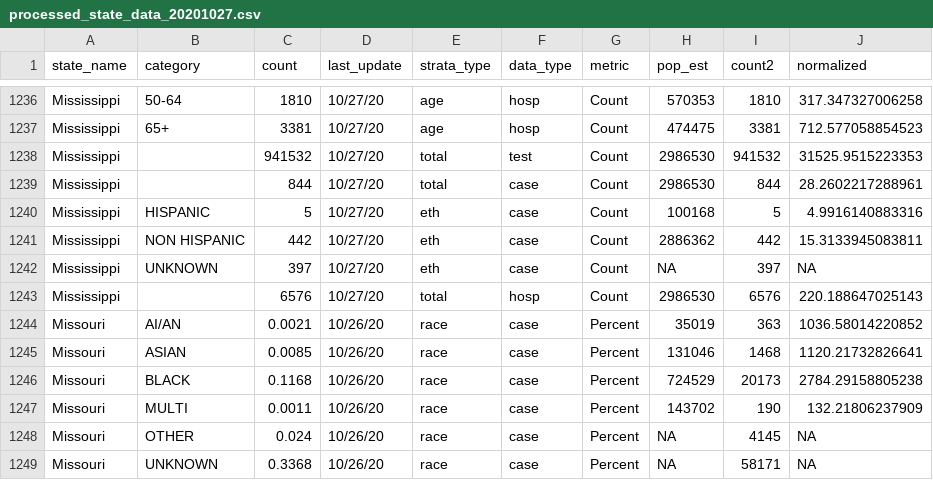
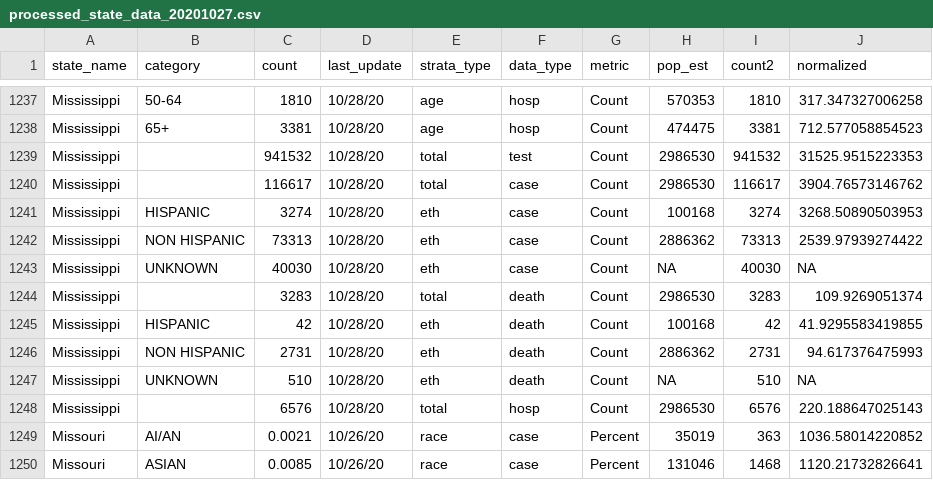
Before and after one commit to therandomwa/covid_us_states_tracking, a CSV file: Data/processed_states/processed_state_data_20201027.csv, drawn as a sheet; only a part is shown, gaps mark what is left out; the shorter side is filled out with more unchanged rows; the diff covers the shown part only.

Commit message:
mississippi

```diff
--- a/Data/processed_states/processed_state_data_20201027.csv
+++ b/Data/processed_states/processed_state_data_20201027.csv
@@ -1236,9 +1237,13 @@
-"Mississippi","50-64",1810,"10/27/20","age","hosp","Count",570353,1810,317.347327006258
-"Mississippi","65+",3381,"10/27/20","age","hosp","Count",474475,3381,712.577058854523
-"Mississippi","",941532,"10/27/20","total","test","Count",2986530,941532,31525.9515223353
-"Mississippi","",844,"10/27/20","total","case","Count",2986530,844,28.2602217288961
-"Mississippi","HISPANIC",5,"10/27/20","eth","case","Count",100168,5,4.9916140883316
-"Mississippi","NON HISPANIC",442,"10/27/20","eth","case","Count",2886362,442,15.3133945083811
-"Mississippi","UNKNOWN",397,"10/27/20","eth","case","Count",NA,397,NA
-"Mississippi","",6576,"10/27/20","total","hosp","Count",2986530,6576,220.188647025143
+"Mississippi","50-64",1810,"10/28/20","age","hosp","Count",570353,1810,317.347327006258
+"Mississippi","65+",3381,"10/28/20","age","hosp","Count",474475,3381,712.577058854523
+"Mississippi","",941532,"10/28/20","total","test","Count",2986530,941532,31525.9515223353
+"Mississippi","",116617,"10/28/20","total","case","Count",2986530,116617,3904.76573146762
+"Mississippi","HISPANIC",3274,"10/28/20","eth","case","Count",100168,3274,3268.50890503953
+"Mississippi","NON HISPANIC",73313,"10/28/20","eth","case","Count",2886362,73313,2539.97939274422
+"Mississippi","UNKNOWN",40030,"10/28/20","eth","case","Count",NA,40030,NA
+"Mississippi","",3283,"10/28/20","total","death","Count",2986530,3283,109.9269051374
+"Mississippi","HISPANIC",42,"10/28/20","eth","death","Count",100168,42,41.9295583419855
+"Mississippi","NON HISPANIC",2731,"10/28/20","eth","death","Count",2886362,2731,94.617376475993
+"Mississippi","UNKNOWN",510,"10/28/20","eth","death","Count",NA,510,NA
+"Mississippi","",6576,"10/28/20","total","hosp","Count",2986530,6576,220.188647025143
 "Missouri","AI/AN",0.0021,"10/26/20","race","case","Percent",35019,363,1036.58014220852
```
Also changed, not shown: 1 added row and 85 edited cells elsewhere in this file, Data/raw_states/meta_final_20201027.csv.
